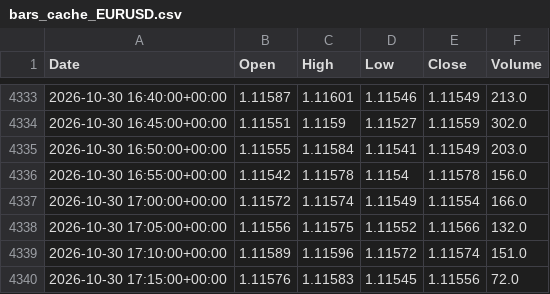
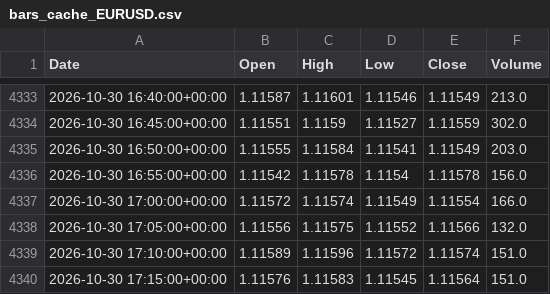
Before and after one commit to Dannyijebor/forex-bot, a CSV file: bars_cache_EURUSD.csv, drawn as a sheet; only a part is shown, gaps mark what is left out.

```diff
--- a/bars_cache_EURUSD.csv
+++ b/bars_cache_EURUSD.csv
@@ -4339,2 +4339,2 @@ Date,Open,High,Low,Close,Volume
 2026-10-30 17:10:00+00:00,1.11589,1.11596,1.11572,1.11574,151.0
-2026-10-30 17:15:00+00:00,1.11576,1.11583,1.11545,1.11556,72.0
+2026-10-30 17:15:00+00:00,1.11576,1.11583,1.11545,1.11564,151.0
```
Also changed, not shown: bars_cache_GBPUSD.csv, bars_cache_USDJPY.csv, 1 other file.
